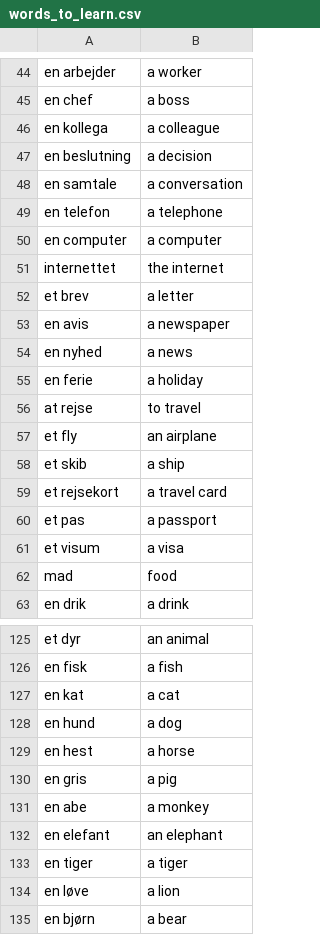
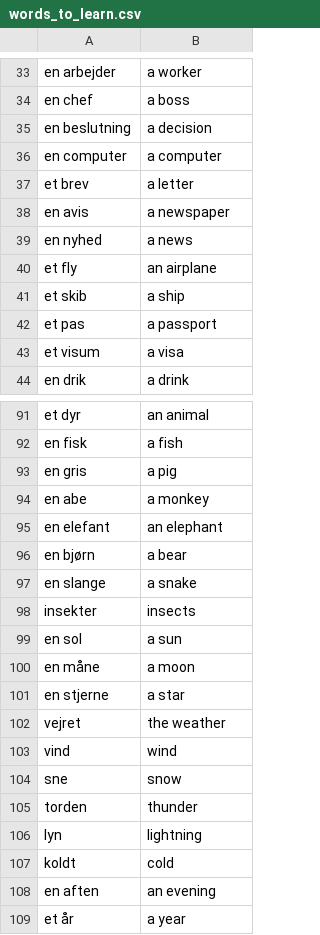
Before and after one commit to Szafranerio/Data_Science_Portfolio, a CSV file: FlashCard_Project/data/data/words_to_learn.csv, drawn as a sheet; only a part is shown, gaps mark what is left out; the shorter side is filled out with more unchanged rows; the diff covers the shown part only.

Commit message:
update flashcards

```diff
--- a/FlashCard_Project/data/data/words_to_learn.csv
+++ b/FlashCard_Project/data/data/words_to_learn.csv
@@ -45,8 +34,4 @@ en arbejder,a worker
 en chef,a boss
-en kollega,a colleague
 en beslutning,a decision
-en samtale,a conversation
-en telefon,a telephone
 en computer,a computer
-internettet,the internet
 et brev,a letter
@@ -54,10 +39,6 @@ en avis,a newspaper
 en nyhed,a news
-en ferie,a holiday
-at rejse,to travel
 et fly,an airplane
 et skib,a ship
-et rejsekort,a travel card
 et pas,a passport
 et visum,a visa
-mad,food
 en drik,a drink
@@ -126,5 +92,2 @@ et dyr,an animal
 en fisk,a fish
-en kat,a cat
-en hund,a dog
-en hest,a horse
 en gris,a pig
@@ -132,4 +95,2 @@ en abe,a monkey
 en elefant,an elephant
-en tiger,a tiger
-en løve,a lion
 en bjørn,a bear
```
Also changed, not shown: 39 removed rows elsewhere in this file, 2 other files.
